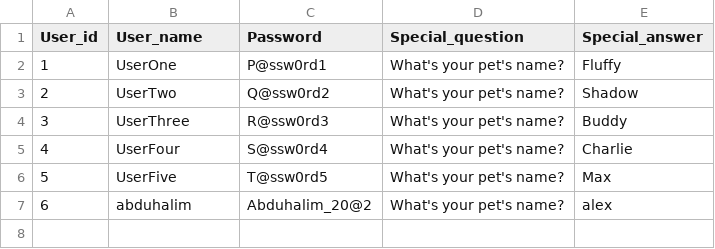
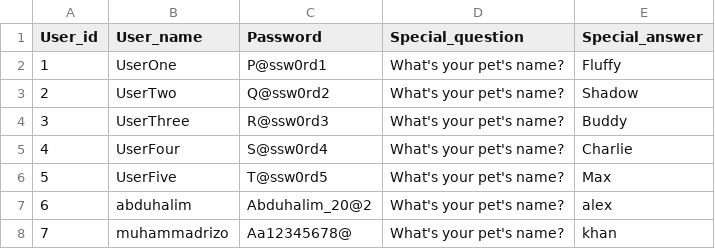
Before and after one commit to abduhalimtech/computer-science-course, a CSV file: authentification-task3/user-data.csv, drawn as a sheet; the diff names each change by its address in the sheet, - before the commit and + after, or states it on an @@ line.

```diff
--- a/authentification-task3/user-data.csv
+++ b/authentification-task3/user-data.csv
+row 8: 7 | muhammadrizo | Aa12345678@ | What's your pet's name? | khan
```
Also changed, not shown: 6 other files.
